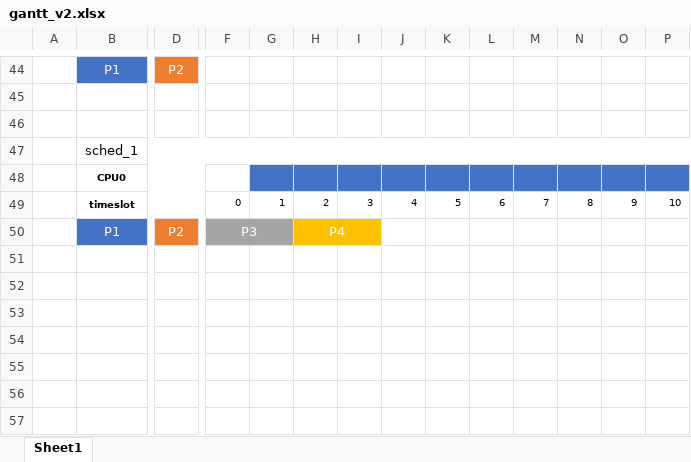
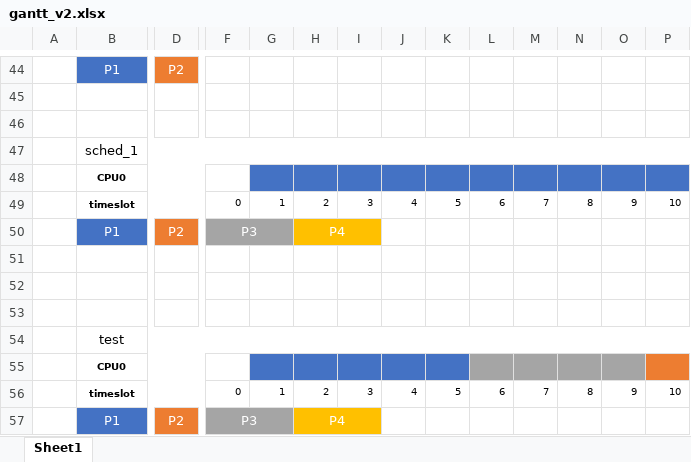
Before and after one commit to hoaitrungchar/OS-Simple-Operating-System, an Excel workbook: gantt_v2.xlsx, sheet Sheet1, drawn as a sheet; only a part is shown, gaps mark what is left out; values as stored, in another font and other column widths than the file's, no borders; rows hold the shown columns only; the diff names each change by its address in the sheet, - before the commit and + after, or states it on an @@ line.

Commit message:
gantt_v2 test update

```diff
--- a/gantt_v2.xlsx (sheet Sheet1)
+++ b/gantt_v2.xlsx (sheet Sheet1)
+row 51: (empty)
+row 52: (empty)
+row 53: (empty)
+row 54:  | test
+row 55:  | CPU0
+row 56:  | timeslot |  | 0 | 1 | 2 | 3 | 4 | 5 | 6 | 7 | 8 | 9 | 10
+row 57:  | P1 | P2 | P3 |  | P4
```
